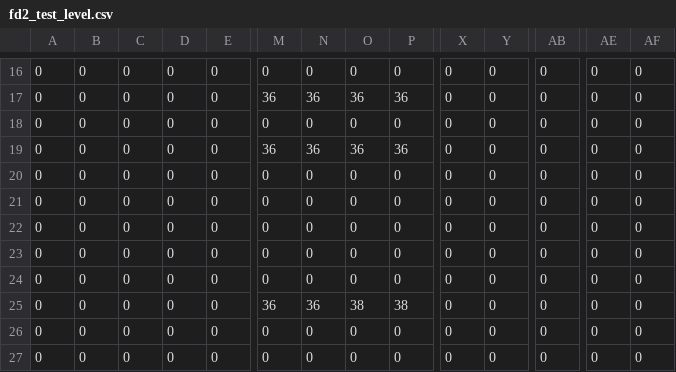
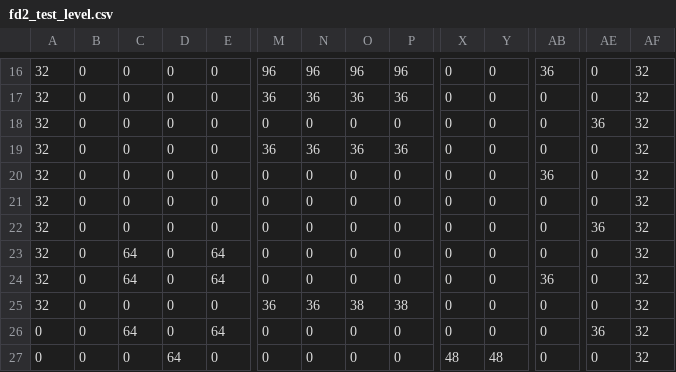
Before and after one commit to tfdsoft/famidash, a CSV file: src/levels/fd2_test_level.csv, drawn as a sheet; only a part is shown, gaps mark what is left out; the diff covers the shown part only; the diff names each change by its address in the sheet, - before the commit and + after, or states it on an @@ line.

```diff
--- a/src/levels/fd2_test_level.csv
+++ b/src/levels/fd2_test_level.csv
-A16:A25: 0
+A16:A25: 32
-M16: 0
+M16: 96
-N16: 0
+N16: 96
-O16: 0
+O16: 96
-P16: 0
+P16: 96
-AB16: 0
+AB16: 36
-AF16:AF27: 0
+AF16:AF27: 32
-AE18: 0
+AE18: 36
-AB20: 0
+AB20: 36
-AE22: 0
+AE22: 36
-C23:C24: 0
+C23:C24: 64
-E23:E24: 0
+E23:E24: 64
-AB24: 0
+AB24: 36
-C26: 0
+C26: 64
-E26: 0
+E26: 64
-AE26: 0
+AE26: 36
-D27: 0
+D27: 64
-X27: 0
+X27: 48
-Y27: 0
+Y27: 48
```
Also changed, not shown: 1 added row, 1 removed row and 82 edited cells elsewhere in this file, 4 other files.
